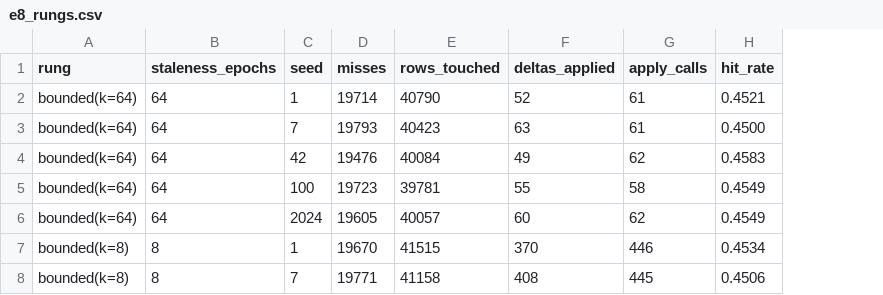
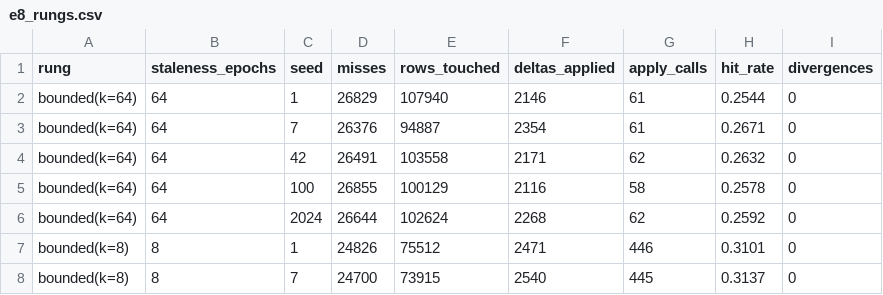
Before and after one commit to shbiebs/niles, a CSV file: results/e8_rungs.csv, drawn as a sheet; only a part is shown; the diff covers the shown part only; the diff names each change by its address in the sheet, - before the commit and + after, or states it on an @@ line.

```diff
--- a/results/e8_rungs.csv
+++ b/results/e8_rungs.csv
+column I (divergences), rows 2-8: all 0
-D2 (misses): 19714
+D2 (misses): 26829
-E2 (rows_touched): 40790
+E2 (rows_touched): 107940
-F2 (deltas_applied): 52
+F2 (deltas_applied): 2146
-H2 (hit_rate): 0.4521
+H2 (hit_rate): 0.2544
-D3 (misses): 19793
+D3 (misses): 26376
-E3 (rows_touched): 40423
+E3 (rows_touched): 94887
-F3 (deltas_applied): 63
+F3 (deltas_applied): 2354
-H3 (hit_rate): 0.4500
+H3 (hit_rate): 0.2671
-D4 (misses): 19476
+D4 (misses): 26491
-E4 (rows_touched): 40084
+E4 (rows_touched): 103558
-F4 (deltas_applied): 49
+F4 (deltas_applied): 2171
-H4 (hit_rate): 0.4583
+H4 (hit_rate): 0.2632
-D5 (misses): 19723
+D5 (misses): 26855
-E5 (rows_touched): 39781
+E5 (rows_touched): 100129
-F5 (deltas_applied): 55
+F5 (deltas_applied): 2116
-H5 (hit_rate): 0.4549
+H5 (hit_rate): 0.2578
-D6 (misses): 19605
+D6 (misses): 26644
-E6 (rows_touched): 40057
+E6 (rows_touched): 102624
-F6 (deltas_applied): 60
+F6 (deltas_applied): 2268
-H6 (hit_rate): 0.4549
+H6 (hit_rate): 0.2592
-D7 (misses): 19670
+D7 (misses): 24826
-E7 (rows_touched): 41515
+E7 (rows_touched): 75512
-F7 (deltas_applied): 370
+F7 (deltas_applied): 2471
-H7 (hit_rate): 0.4534
+H7 (hit_rate): 0.3101
-D8 (misses): 19771
+D8 (misses): 24700
-E8 (rows_touched): 41158
+E8 (rows_touched): 73915
-F8 (deltas_applied): 408
+F8 (deltas_applied): 2540
-H8 (hit_rate): 0.4506
+H8 (hit_rate): 0.3137
```
Also changed, not shown: 12 edited cells elsewhere in this file, 6 other files.
